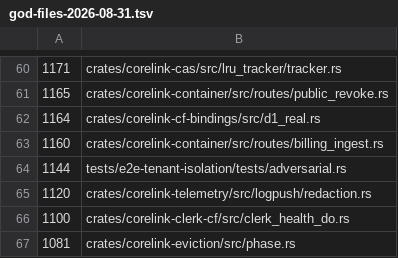
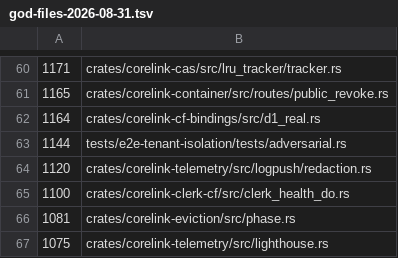
Before and after one commit to HuGR-Labs/corelink-server, a TSV file: reports/refactor/god-files-2026-08-31.tsv, drawn as a sheet; only a part is shown, gaps mark what is left out; the shorter side is filled out with more unchanged rows; the diff names each change by its address in the sheet, - before the commit and + after, or states it on an @@ line.

```diff
--- a/reports/refactor/god-files-2026-08-31.tsv
+++ b/reports/refactor/god-files-2026-08-31.tsv
-row 63: 1160 | crates/corelink-container/src/routes/billing_ingest.rs
```
